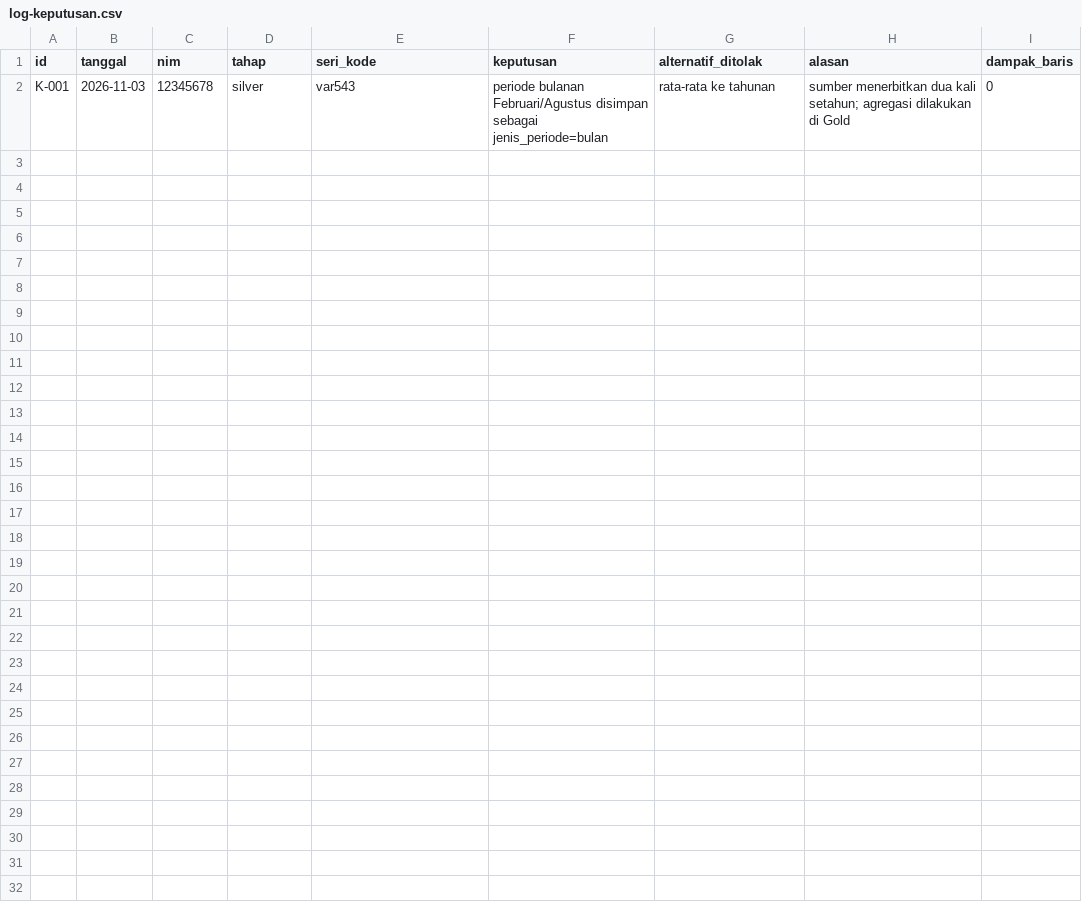
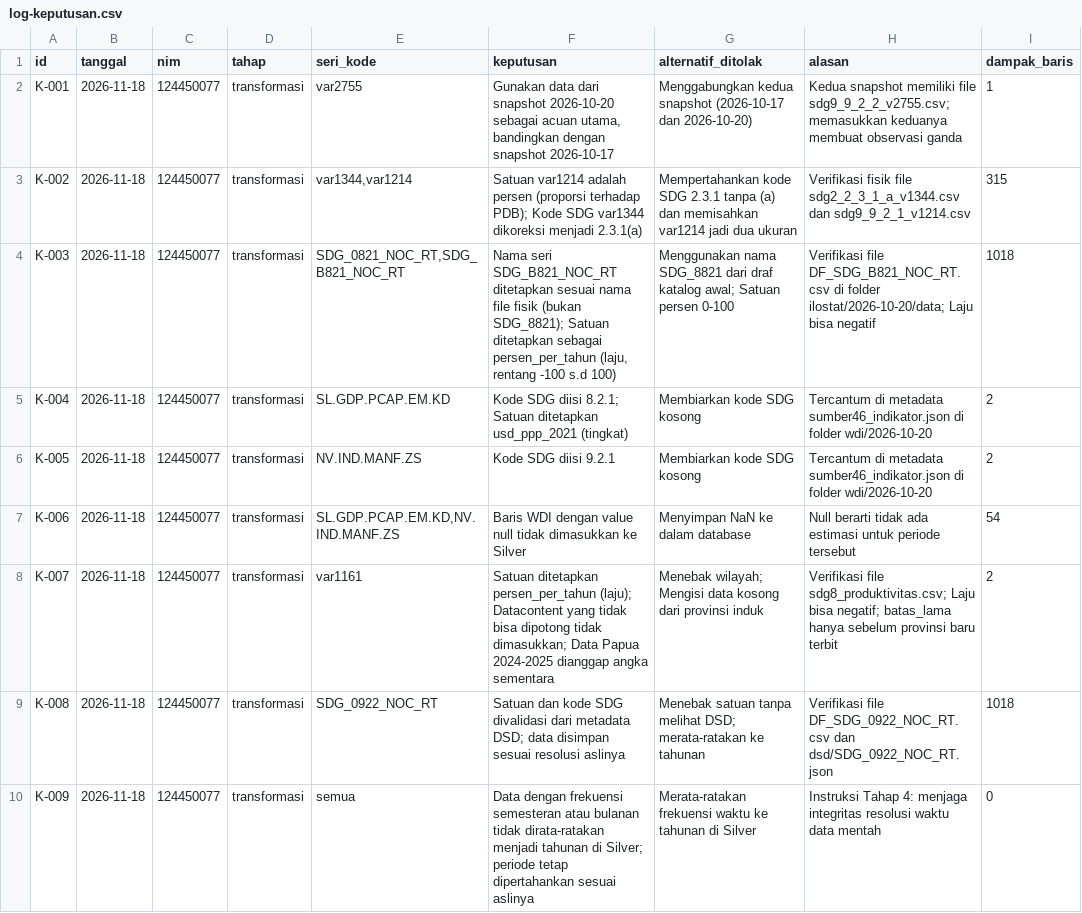
Before and after one commit to jemarskiee/Kel14JosJis, a CSV file: log-keputusan.csv, drawn as a sheet.

Commit message:
menyelesaikan log keputusan Tahap 4

```diff
--- a/log-keputusan.csv
+++ b/log-keputusan.csv
@@ -1,2 +1,10 @@
 id,tanggal,nim,tahap,seri_kode,keputusan,alternatif_ditolak,alasan,dampak_baris
-K-001,2026-11-03,12345678,silver,var543,"periode bulanan Februari/Agustus disimpan sebagai jenis_periode=bulan","rata-rata ke tahunan","sumber menerbitkan dua kali setahun; agregasi dilakukan di Gold",0
+K-001,2026-11-18,124450077,transformasi,var2755,"Gunakan data dari snapshot 2026-10-20 sebagai acuan utama, bandingkan dengan snapshot 2026-10-17","Menggabungkan kedua snapshot (2026-10-17 dan 2026-10-20)","Kedua snapshot memiliki file sdg9_9_2_2_v2755.csv; memasukkan keduanya membuat observasi ganda",1
+K-002,2026-11-18,124450077,transformasi,"var1344,var1214","Satuan var1214 adalah persen (proporsi terhadap PDB); Kode SDG var1344 dikoreksi menjadi 2.3.1(a)","Mempertahankan kode SDG 2.3.1 tanpa (a) dan memisahkan var1214 jadi dua ukuran","Verifikasi fisik file sdg2_2_3_1_a_v1344.csv dan sdg9_9_2_1_v1214.csv",315
+K-003,2026-11-18,124450077,transformasi,"SDG_0821_NOC_RT,SDG_B821_NOC_RT","Nama seri SDG_B821_NOC_RT ditetapkan sesuai nama file fisik (bukan SDG_8821); Satuan ditetapkan sebagai persen_per_tahun (laju, rentang -100 s.d 100)","Menggunakan nama SDG_8821 dari draf katalog awal; Satuan persen 0-100","Verifikasi file DF_SDG_B821_NOC_RT.csv di folder ilostat/2026-10-20/data; Laju bisa negatif",1018
+K-004,2026-11-18,124450077,transformasi,SL.GDP.PCAP.EM.KD,"Kode SDG diisi 8.2.1; Satuan ditetapkan usd_ppp_2021 (tingkat)","Membiarkan kode SDG kosong","Tercantum di metadata sumber46_indikator.json di folder wdi/2026-10-20",2
+K-005,2026-11-18,124450077,transformasi,NV.IND.MANF.ZS,"Kode SDG diisi 9.2.1","Membiarkan kode SDG kosong","Tercantum di metadata sumber46_indikator.json di folder wdi/2026-10-20",2
+K-006,2026-11-18,124450077,transformasi,"SL.GDP.PCAP.EM.KD,NV.IND.MANF.ZS","Baris WDI dengan value null tidak dimasukkan ke Silver","Menyimpan NaN ke dalam database","Null berarti tidak ada estimasi untuk periode tersebut",54
+K-007,2026-11-18,124450077,transformasi,var1161,"Satuan ditetapkan persen_per_tahun (laju); Datacontent yang tidak bisa dipotong tidak dimasukkan; Data Papua 2024-2025 dianggap angka sementara","Menebak wilayah; Mengisi data kosong dari provinsi induk","Verifikasi file sdg8_produktivitas.csv; Laju bisa negatif; batas_lama hanya sebelum provinsi baru terbit",2
+K-008,2026-11-18,124450077,transformasi,SDG_0922_NOC_RT,"Satuan dan kode SDG divalidasi dari metadata DSD; data disimpan sesuai resolusi aslinya","Menebak satuan tanpa melihat DSD; merata-ratakan ke tahunan","Verifikasi file DF_SDG_0922_NOC_RT.csv dan dsd/SDG_0922_NOC_RT.json",1018
+K-009,2026-11-18,124450077,transformasi,semua,"Data dengan frekuensi semesteran atau bulanan tidak dirata-ratakan menjadi tahunan di Silver; periode tetap dipertahankan sesuai aslinya","Merata-ratakan frekuensi waktu ke tahunan di Silver","Instruksi Tahap 4: menjaga integritas resolusi waktu data mentah",0
```
